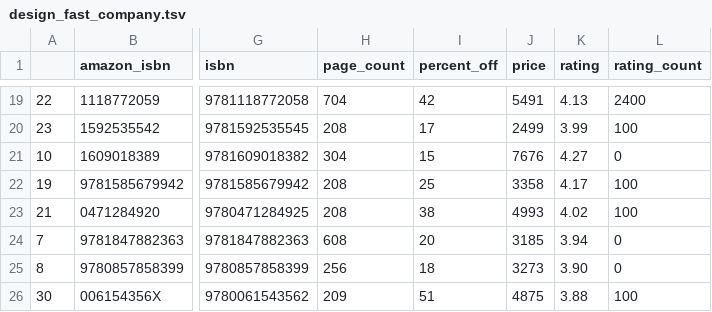
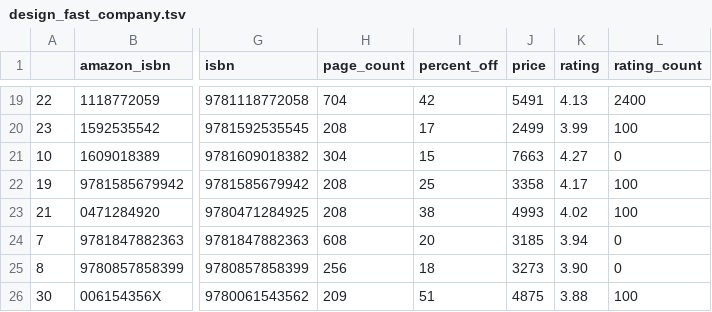
Before and after one commit to kcsluis/goodbooksgreatdeals, a TSV file: output/design_fast_company.tsv, drawn as a sheet; only a part is shown, gaps mark what is left out; the diff names each change by its address in the sheet, - before the commit and + after, or states it on an @@ line.

```diff
--- a/output/design_fast_company.tsv
+++ b/output/design_fast_company.tsv
-J21 (price): 7676
+J21 (price): 7663
```
Also changed, not shown: output/nyt_fiction_2018.tsv.
